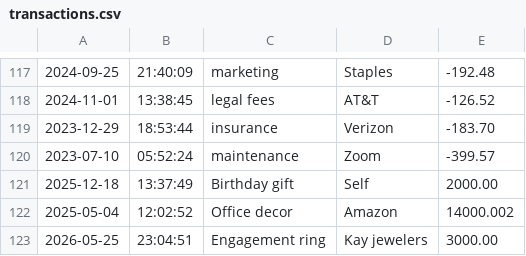
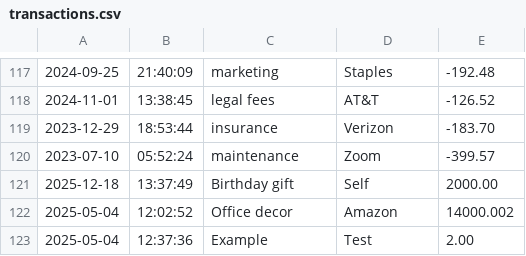
Before and after one commit to YearUpSpring2025-DG-S08/Financial-Transactions-Ledger, a CSV file: AccountingLedger/transactions.csv, drawn as a sheet; only a part is shown, gaps mark what is left out; removed rows and columns are numbered as before the commit, all else as after; the diff names each change by its address in the sheet, - before the commit and + after, or states it on an @@ line.

```diff
--- a/AccountingLedger/transactions.csv
+++ b/AccountingLedger/transactions.csv
-row 123: 2026-05-25 | 23:04:51 | Engagement ring | Kay jewelers | 3000.00
+row 123: 2025-05-04 | 12:37:36 | Example | Test | 2.00
```
Also changed, not shown: 2 other files.
